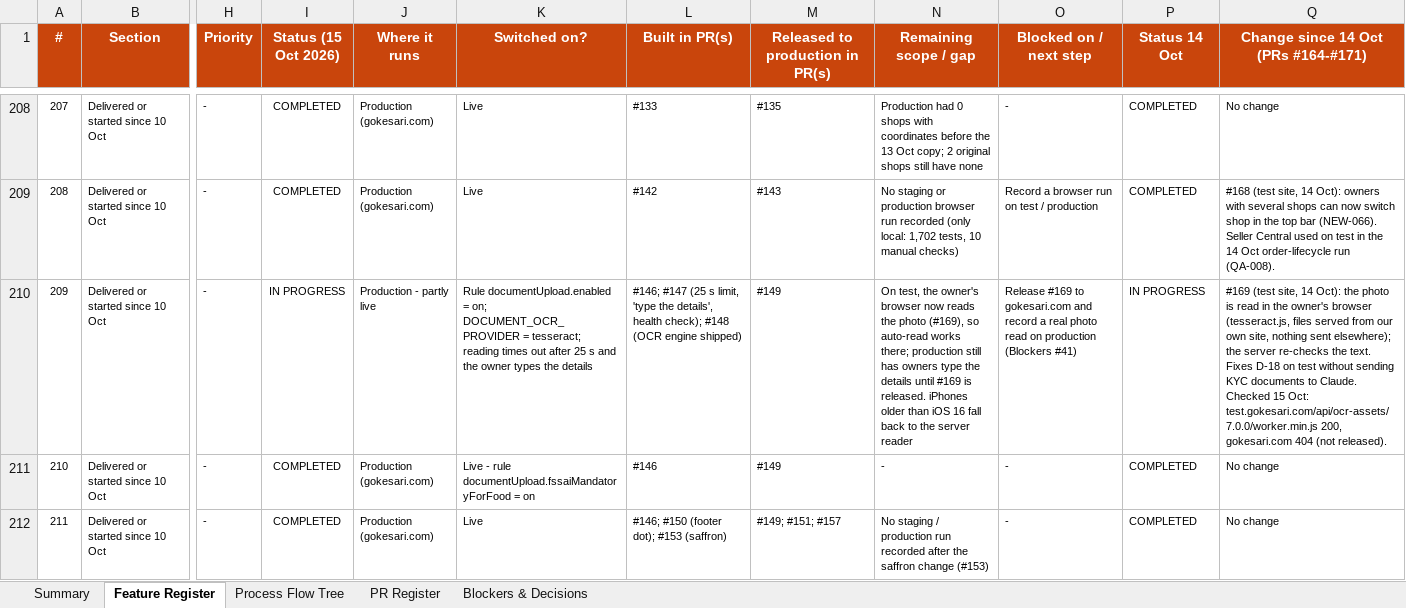
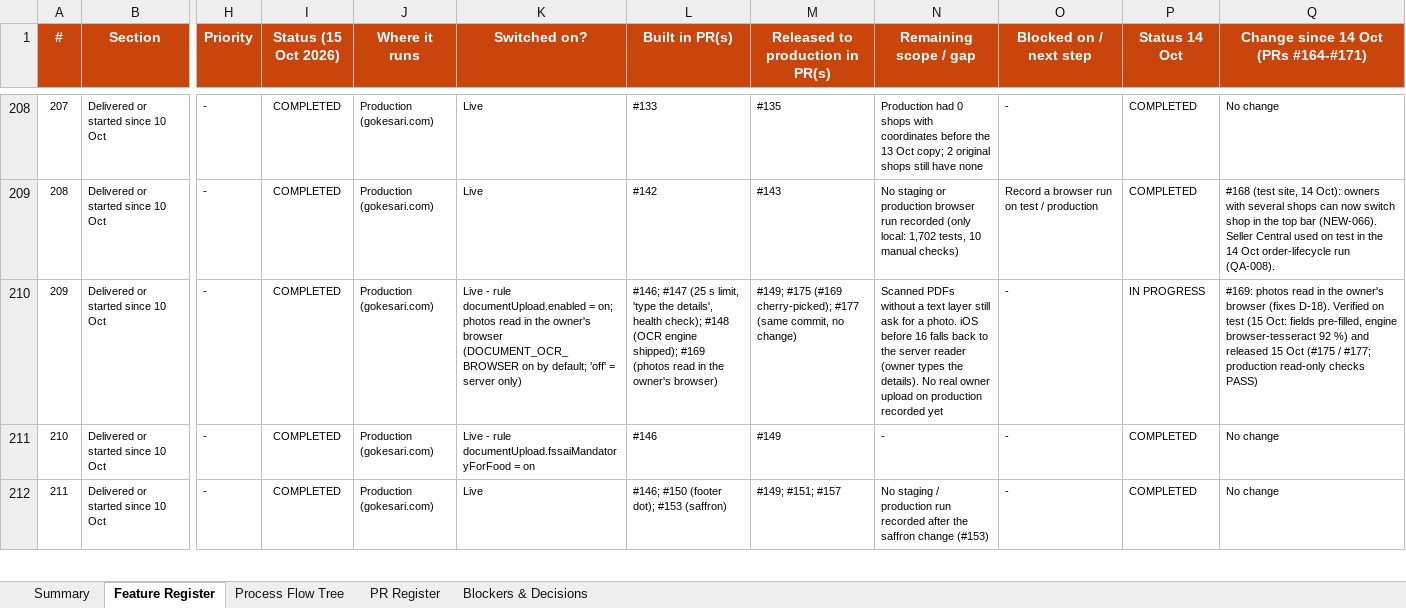
Before and after one commit to sanjaymorankar-debug/GoKesari, an Excel workbook: docs/gokesari-audit/GOKESARI_FEATURE_STATUS_REPORT_2026-10-15.xlsx, sheet Feature Register, drawn as a sheet; only a part is shown, gaps mark what is left out; values as stored, in another font and other column widths than the file's, no borders; conditional formats not drawn; the diff names each change by its address in the sheet, - before the commit and + after, or states it on an @@ line.

```diff
--- a/docs/gokesari-audit/GOKESARI_FEATURE_STATUS_REPORT_2026-10-15.xlsx (sheet Feature Register)
+++ b/docs/gokesari-audit/GOKESARI_FEATURE_STATUS_REPORT_2026-10-15.xlsx (sheet Feature Register)
-I210 (Status (15 Oct 2026)): IN PROGRESS
+I210 (Status (15 Oct 2026)): COMPLETED
-J210 (Where it runs): Production - partly live
+J210 (Where it runs): Production (gokesari.com)
-K210 (Switched on?): Rule documentUpload.enabled = on; DOCUMENT_OCR_PROVIDER = tesseract; reading times out after 25 s and the owner types the details
+K210 (Switched on?): Live - rule documentUpload.enabled = on; photos read in the owner's browser (DOCUMENT_OCR_BROWSER on by default; 'off' = server only)
-L210 (Built in PR(s)): …(OCR engine shipped)
+L210 (Built in PR(s)): …(OCR engine shipped); #169 (photos read in the owner's browser)
-M210 (Released to production in PR(s)): #149
+M210 (Released to production in PR(s)): #149; #175 (#169 cherry-picked); #177 (same commit, no change)
-N210 (Remaining scope / gap): On test, the owner's browser now reads the photo (#169), so auto-read works there; production still has owners type the details until #169 is released. iPhones older than iOS 16 fall back to the server reader
+N210 (Remaining scope / gap): Scanned PDFs without a text layer still ask for a photo. iOS before 16 falls back to the server reader (owner types the details). No real owner upload on production recorded yet
-O210 (Blocked on / next step): Release #169 to gokesari.com and record a real photo read on production (Blockers #41)
+O210 (Blocked on / next step): -
-Q210: #169 (test site, 14 Oct): the photo is read in the owner's browser (tesseract.js, files served from our own site, nothing sent elsewhere); the server re-checks the text. Fixes D-18 on test without sending KYC documents to Claude. Checked 15 Oct: test.gokesari.com/api/ocr-assets/7.0.0/worker.min.js 200, gokesari.com 404 (not released).
+Q210: #169: photos read in the owner's browser (fixes D-18). Verified on test (15 Oct: fields pre-filled, engine browser-tesseract 92 %) and released 15 Oct (#175 / #177; production read-only checks PASS)
```
Also changed, not shown: sheet PR Register, sheet Blockers & Decisions, sheet Process Flow Tree, sheet Summary, 2 other files.
